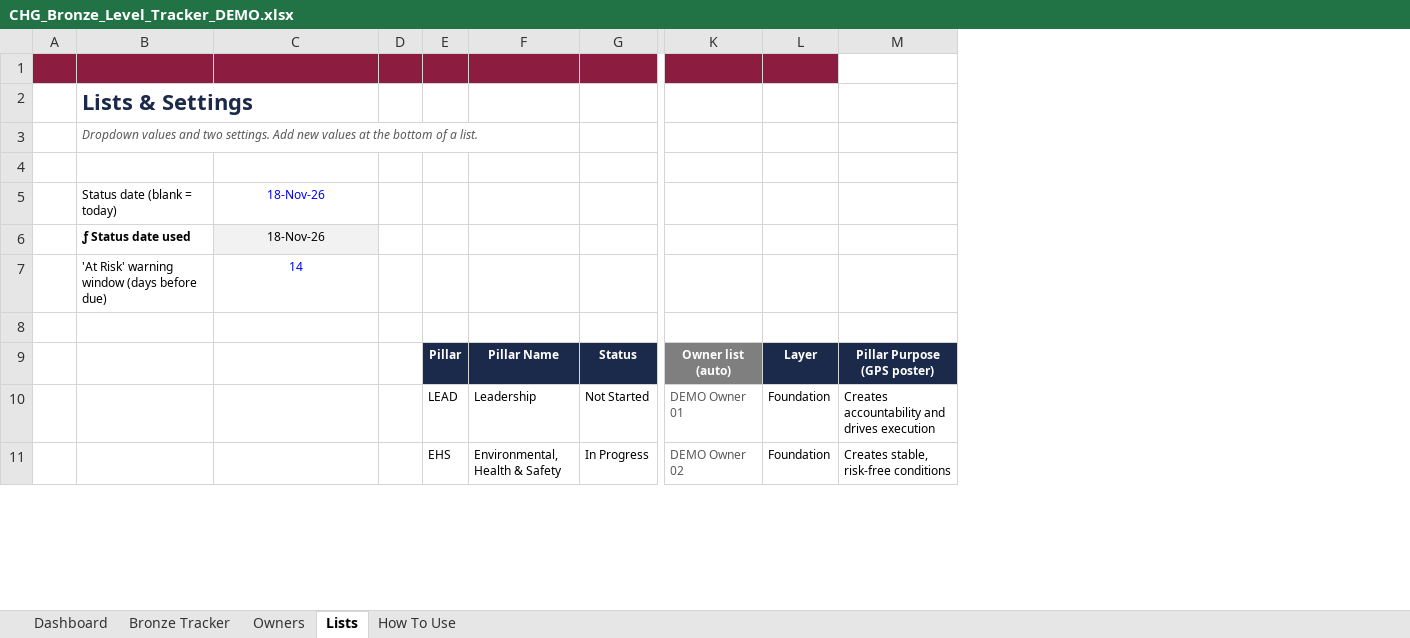
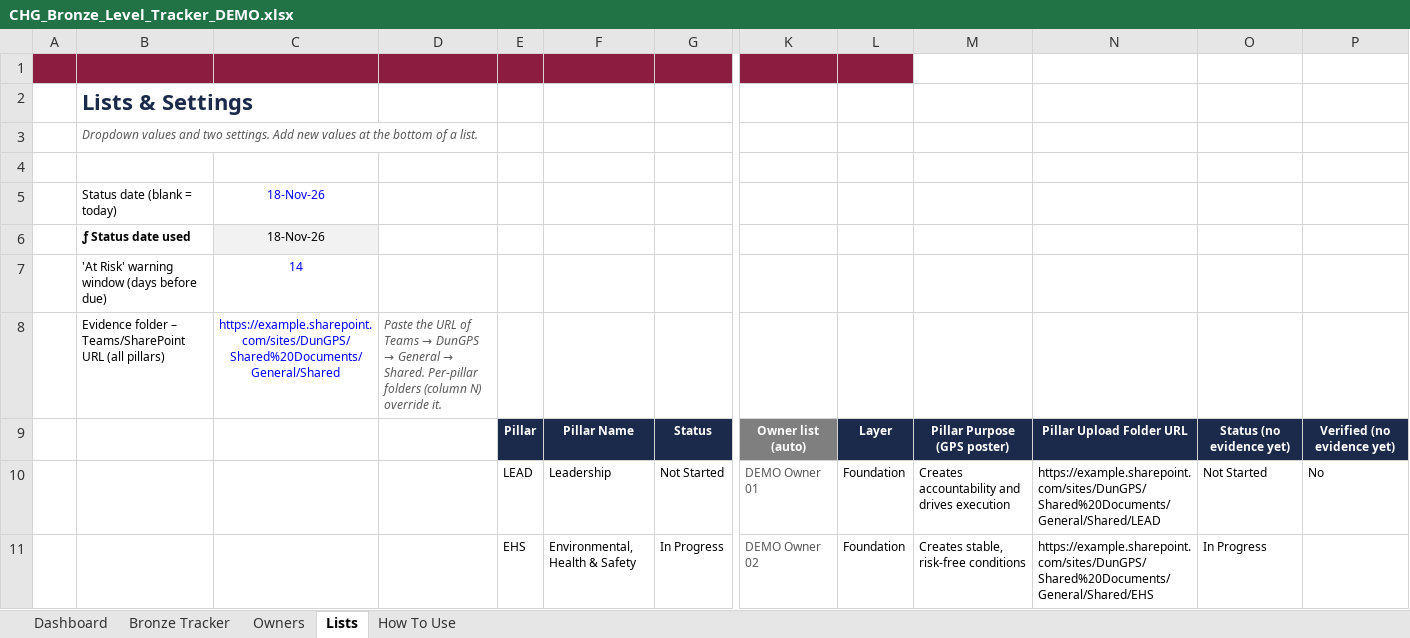
Before and after one commit to mabendeh/QMS_System1, an Excel workbook: DunGPS/out/CHG_Bronze_Level_Tracker_DEMO.xlsx, sheet Lists, drawn as a sheet; only a part is shown, gaps mark what is left out; values as stored, in another font and other column widths than the file's, no borders; removed rows and columns are numbered as before the commit, all else as after; rows hold the shown columns only; the diff names each change by its address in the sheet, - before the commit and + after, or states it on an @@ line.

```diff
--- a/DunGPS/out/CHG_Bronze_Level_Tracker_DEMO.xlsx (sheet Lists)
+++ b/DunGPS/out/CHG_Bronze_Level_Tracker_DEMO.xlsx (sheet Lists)
-column D, empty
+column D, row 8: Paste the URL of Teams → DunGPS → General → Shared. Per-pillar folders (column N) override it.
+column N, rows 9-11: Pillar Upload Folder URL | https://example.sharepoint.com/sites/DunGPS/Shared%20Documents/General/Shared/LEAD | https://example.sharepoint.com/sites/DunGPS/Shared%20Documents/General/Shared/EHS
+column O, rows 9-11: Status (no evidence yet) | Not Started | In Progress
+column P, rows 9-10: Verified (no evidence yet) | No
-row 8: (empty)
+row 8:  | Evidence folder – Teams/SharePoint URL (all pillars) | https://example.sharepoint.com/sites/DunGPS/Shared%20Documents/General/Shared | Paste the URL of Teams → DunGPS → General → Shared. Per-pillar folders (column N) override it.
```
Also changed, not shown: sheet Dashboard, sheet Bronze Tracker, sheet How To Use, formulas that keep their value, hidden cells, charts or pictures, DunGPS/out/CHG_Bronze_Level_Tracker.xlsx, DunGPS/out/CHG_Supervisor_Productivity_Project_Tracker.xlsx, 8 other files.
